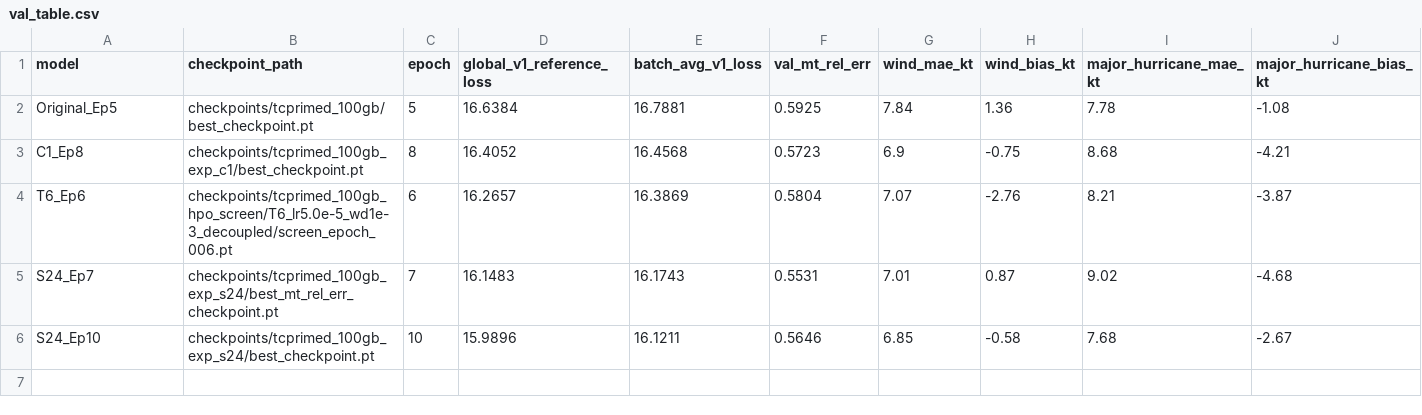
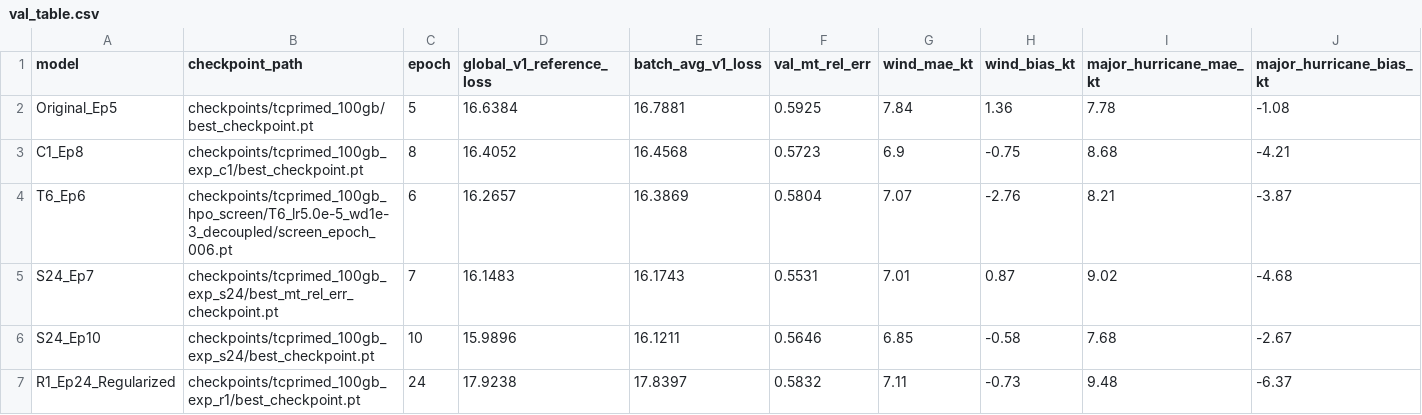
Before and after one commit to hoshikrana/TC-GraphFormer-Forecasting-prediction-Model, a CSV file: reports/canonical/val_table.csv, drawn as a sheet; only a part is shown; rows hold the shown columns only; the diff names each change by its address in the sheet, - before the commit and + after, or states it on an @@ line.

Commit message:
feat(r1-regularization): implement R1 regularized run, canonical evaluation, paired bootstrap, and scientific report

```diff
--- a/reports/canonical/val_table.csv
+++ b/reports/canonical/val_table.csv
+row 7: R1_Ep24_Regularized | checkpoints/tcprimed_100gb_exp_r1/best_checkpoint.pt | 24 | 17.9238 | 17.8397 | 0.5832 | 7.11 | -0.73 | 9.48 | -6.37
```
Also changed, not shown: 18 other files.
